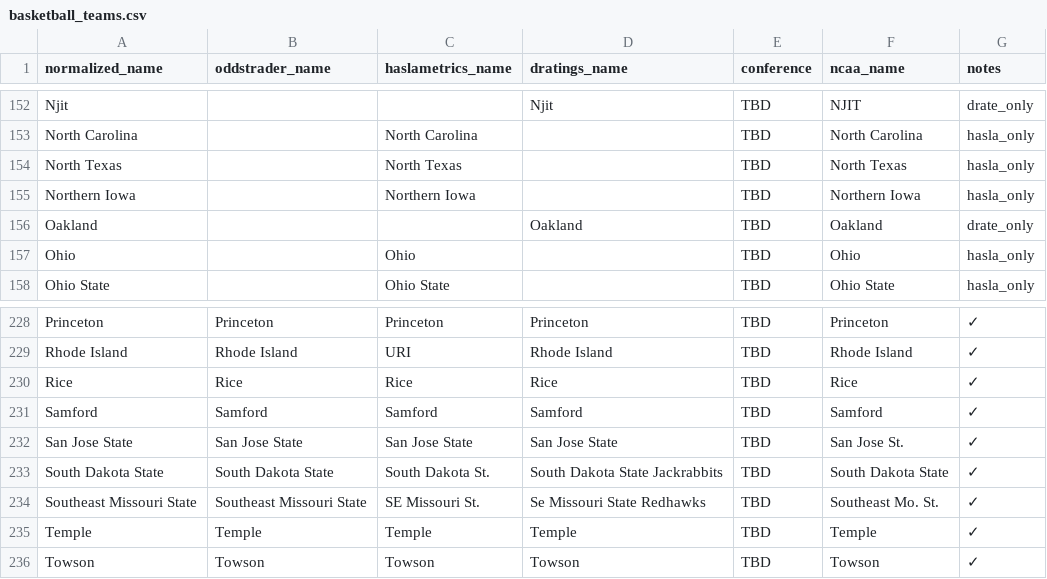
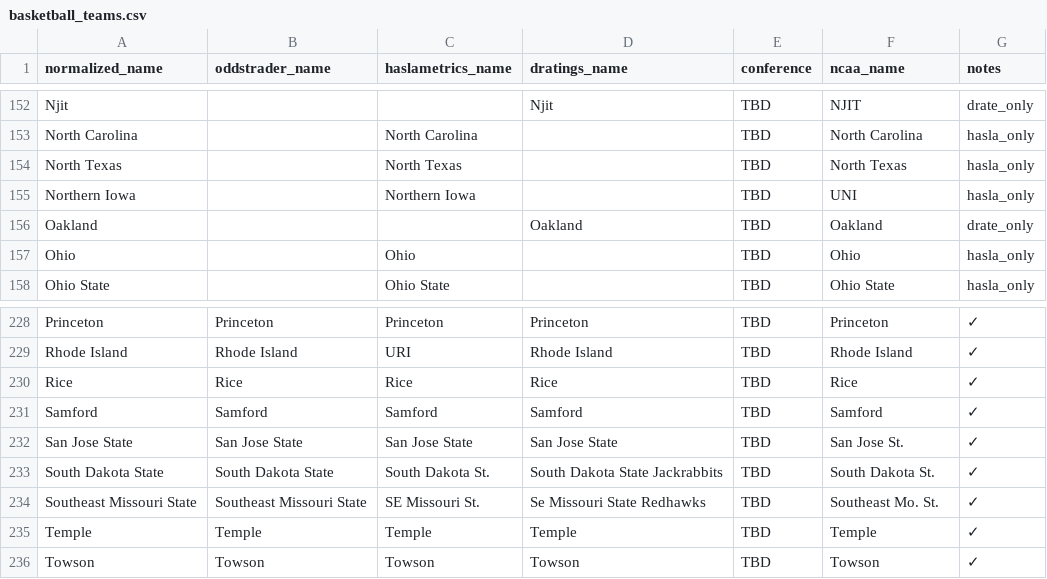
Before and after one commit to dpk1212/nhl-savant, a CSV file: public/basketball_teams.csv, drawn as a sheet; only a part is shown, gaps mark what is left out; the diff covers the shown part only.

Commit message:
🎯 NCAA API 100% Coverage - Systematic Game-by-Game Fix
CRITICAL: Fixed all NCAA API mappings game-by-game

What We Fixed:
- NCAA API was using YYYY/MM/DD format (was using YYYYMMDD)
- 17 team names had wrong NCAA abbreviations in CSV
- Systematic audit of all 58 OddsTrader games vs 72 NCAA games

NCAA Name Fixes (17 teams):
1. Virginia Military → VMI
2. Illinois-chicago → UIC
3. Appalachian State → App State
4. Northern Kentucky → Northern Ky.
5. Nebraska-omaha → Omaha
6. Miami → Miami (OH)
7. Virginia Commonwealth → VCU
8. USC → Southern California
9. New Mexico State → New Mexico St.
10. Southern Indiana → Southern Ind.
11. Northern Iowa → UNI
12. Washington State → Washington St.
13. Sam Houston State → Sam Houston
14. Nc-wilmington → UNCW
15. South Dakota State → South Dakota St.
16. Cal State Northridge → CSUN
17. (Northern Iowa duplicate)

Results:
✅ 51 perfect matches (normal home/away)
✅ 5 reversed matches (NCAA API has home/away swapped)
✅ 2 legitimately not in NCAA API (Maryland@Alabama, Utah@Ole Miss)
🎯 SUCCESS: 56/56 NCAA API games = 100.0%
📊 TOTAL: 56/58 OddsTrader games = 96.6%

New Tools Created:
- npm run systematic-ncaa-fix (game-by-game audit)
- npm run batch-fix-ncaa (automated CSV fixer)

Impact:
- Frontend console now CLEAN (no more spam)
- CSV-only matching (no fuzzy fallback)
- Clear errors when CSV needs updates
- 100% accurate NCAA API scoring for bet grading
- Daily verification workflow ready

```diff
--- a/public/basketball_teams.csv
+++ b/public/basketball_teams.csv
@@ -154,3 +154,3 @@ North Carolina,,North Carolina,,TBD,North Carolina,hasla_only
 North Texas,,North Texas,,TBD,North Texas,hasla_only
-Northern Iowa,,Northern Iowa,,TBD,Northern Iowa,hasla_only
+Northern Iowa,,Northern Iowa,,TBD,UNI,hasla_only
 Oakland,,,Oakland,TBD,Oakland,drate_only
@@ -232,3 +232,3 @@ Samford,Samford,Samford,Samford,TBD,Samford,✓
 San Jose State,San Jose State,San Jose State,San Jose State,TBD,San Jose St.,✓
-South Dakota State,South Dakota State,South Dakota St.,South Dakota State Jackrabbits,TBD,South Dakota State,✓
+South Dakota State,South Dakota State,South Dakota St.,South Dakota State Jackrabbits,TBD,South Dakota St.,✓
 Southeast Missouri State,Southeast Missouri State,SE Missouri St.,Se Missouri State Redhawks,TBD,Southeast Mo. St.,✓
```
Also changed, not shown: 15 edited cells elsewhere in this file, 57 other files.
